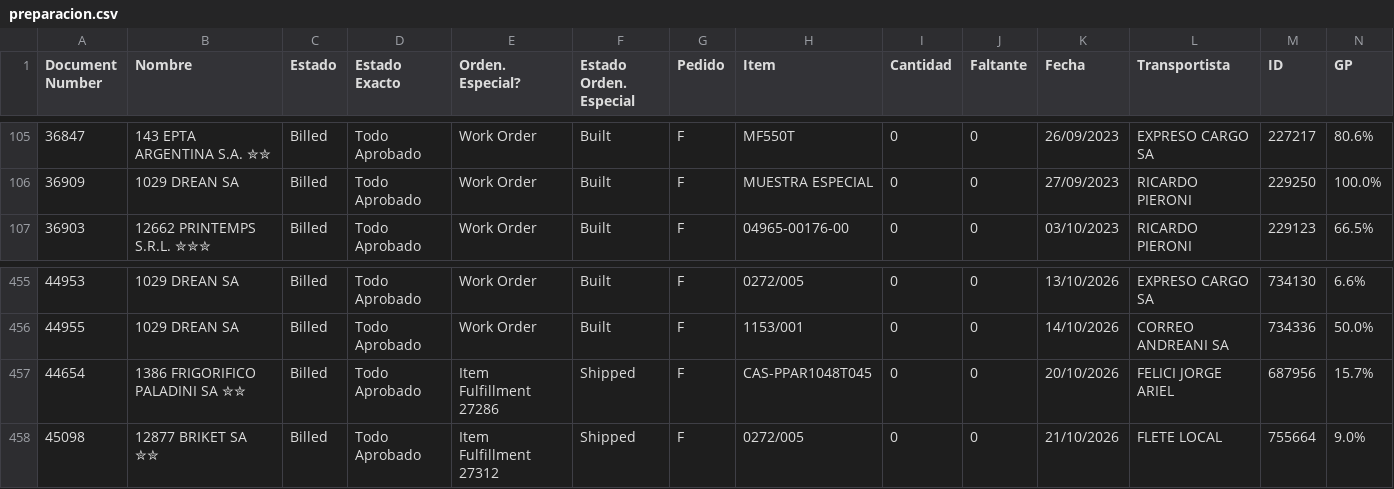
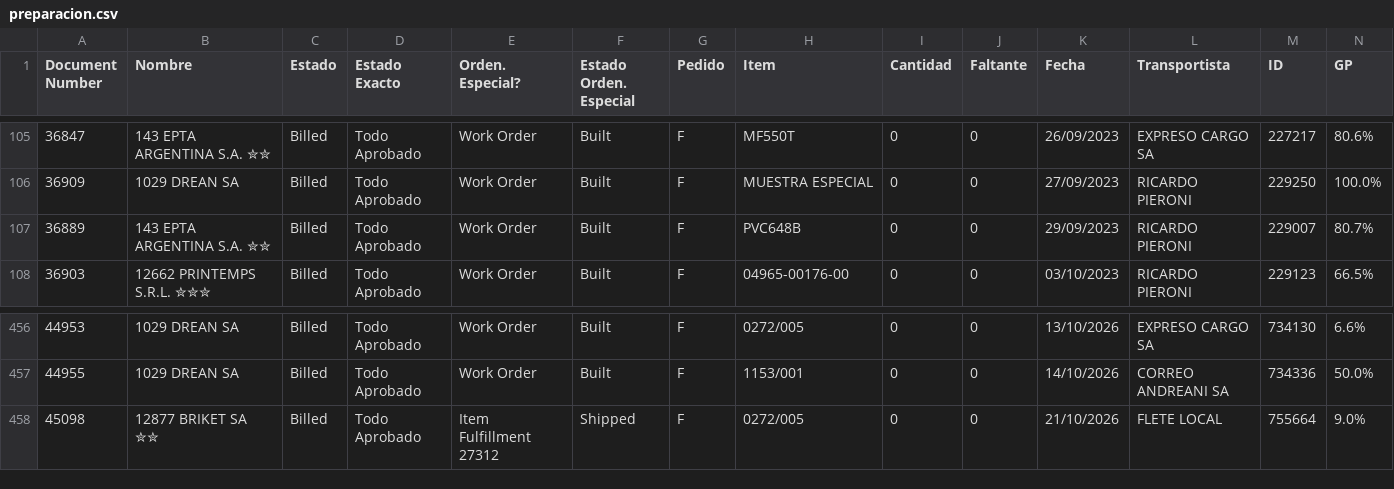
Before and after one commit to Castle-SA/segimiento.github.io, a CSV file: path/to/preparacion.csv, drawn as a sheet; only a part is shown, gaps mark what is left out; removed rows and columns are numbered as before the commit, all else as after; rows hold the shown columns only; the diff names each change by its address in the sheet, - before the commit and + after, or states it on an @@ line.

Commit message:
Update CSV files

```diff
--- a/path/to/preparacion.csv
+++ b/path/to/preparacion.csv
+row 107: 36889 | 143 EPTA ARGENTINA S.A. ✮✮ | Billed | Todo Aprobado | Work Order | Built | F | PVC648B | 0 | 0 | 29/09/2023 | RICARDO PIERONI | 229007 | 80.7%
-row 457: 44654 | 1386 FRIGORIFICO PALADINI SA ✮✮ | Billed | Todo Aprobado | Item Fulfillment 27286 | Shipped | F | CAS-PPAR1048T045 | 0 | 0 | 20/10/2026 | FELICI JORGE ARIEL | 687956 | 15.7%
```
